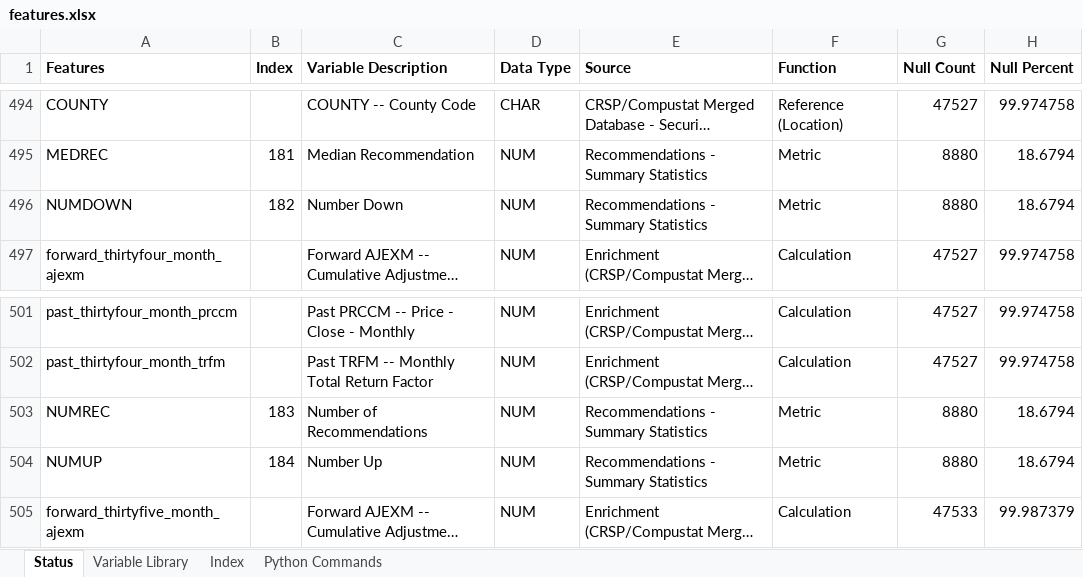
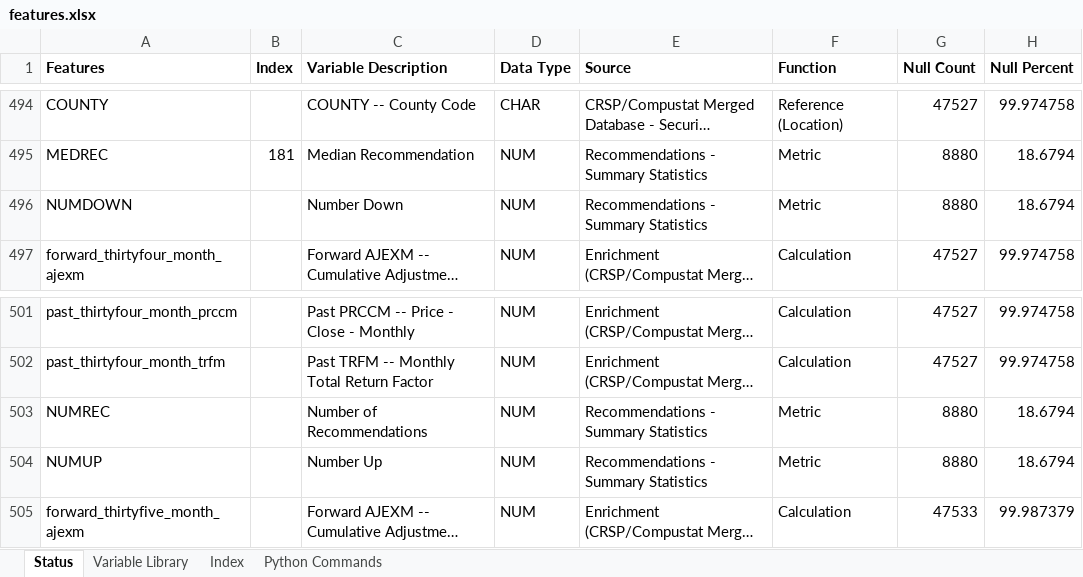
Before and after one commit to jeffrey-hsu/W205_Project, an Excel workbook: eda/features.xlsx, sheet Status, drawn as a sheet; only a part is shown, gaps mark what is left out; long unchanged cells end in …; values as stored, in another font and other column widths than the file's, no borders; conditional formats not drawn; the diff covers the shown part only; the diff names each change by its address in the sheet, - before the commit and + after, or states it on an @@ line.

```diff
--- a/eda/features.xlsx (sheet Status)
+++ b/eda/features.xlsx (sheet Status)
-B496 (Index): 182
+B496 (Index): (empty)
-B503 (Index): 183
+B503 (Index): (empty)
-B504 (Index): 184
+B504 (Index): (empty)
```
Also changed, not shown: 2 added rows and 15 edited cells elsewhere in this sheet, sheet Index, sheet Variable Library, formulas that keep their value, hidden cells, 3 other files.
